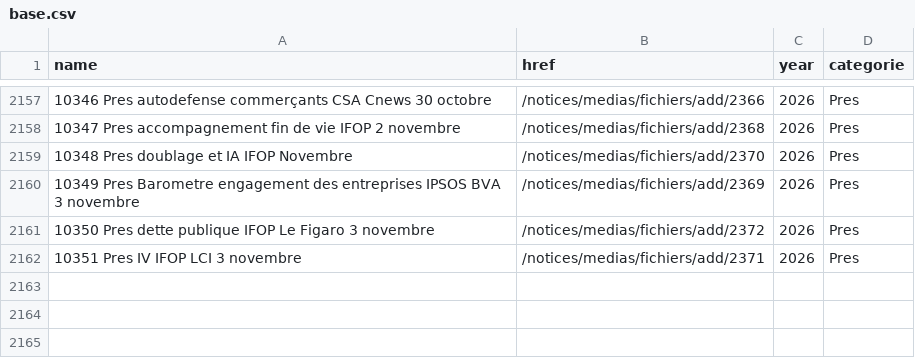
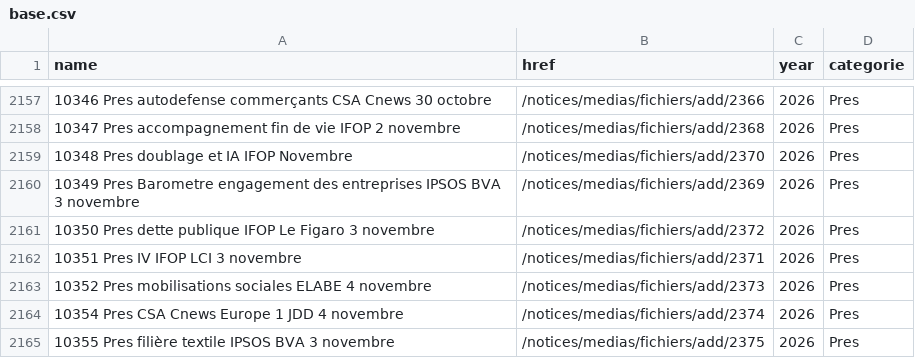
Before and after one commit to Ipuch/sondages-commission-index, a CSV file: base.csv, drawn as a sheet; only a part is shown, gaps mark what is left out; the diff names each change by its address in the sheet, - before the commit and + after, or states it on an @@ line.

```diff
--- a/base.csv
+++ b/base.csv
+row 2163: 10352 Pres mobilisations sociales ELABE 4 novembre | /notices/medias/fichiers/add/2373 | 2026 | Pres
+row 2164: 10354 Pres CSA Cnews Europe 1 JDD 4 novembre | /notices/medias/fichiers/add/2374 | 2026 | Pres
+row 2165: 10355 Pres filière textile IPSOS BVA 3 novembre | /notices/medias/fichiers/add/2375 | 2026 | Pres
```
Also changed, not shown: files.csv, notices_catalog.csv, 6 other files.
